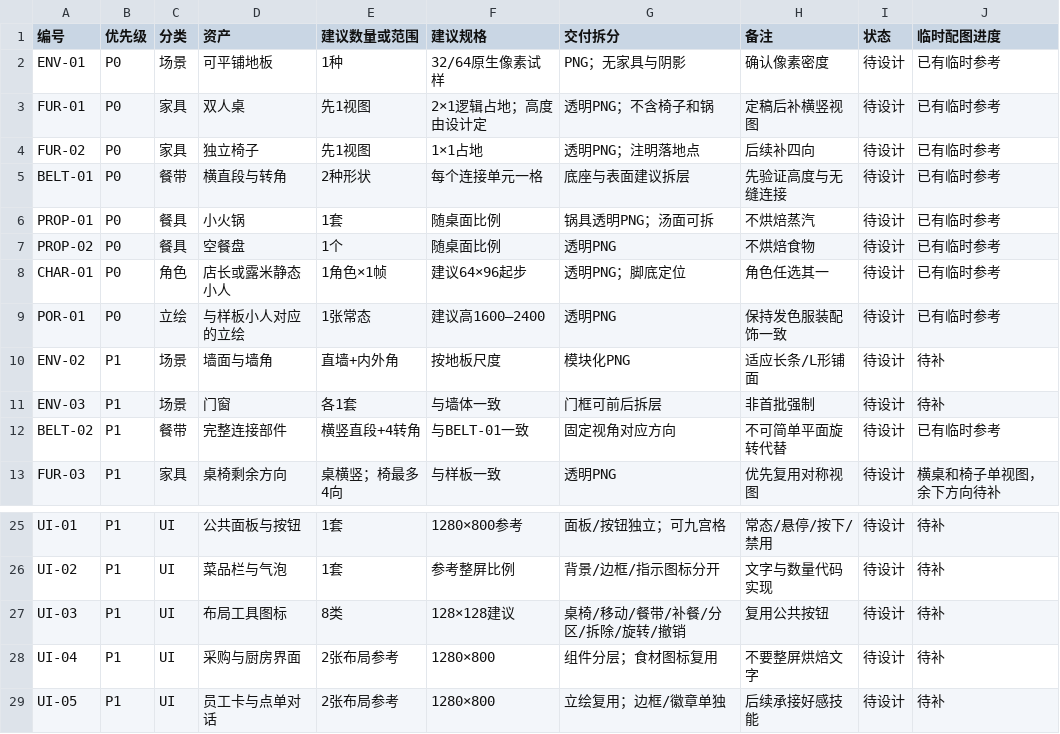
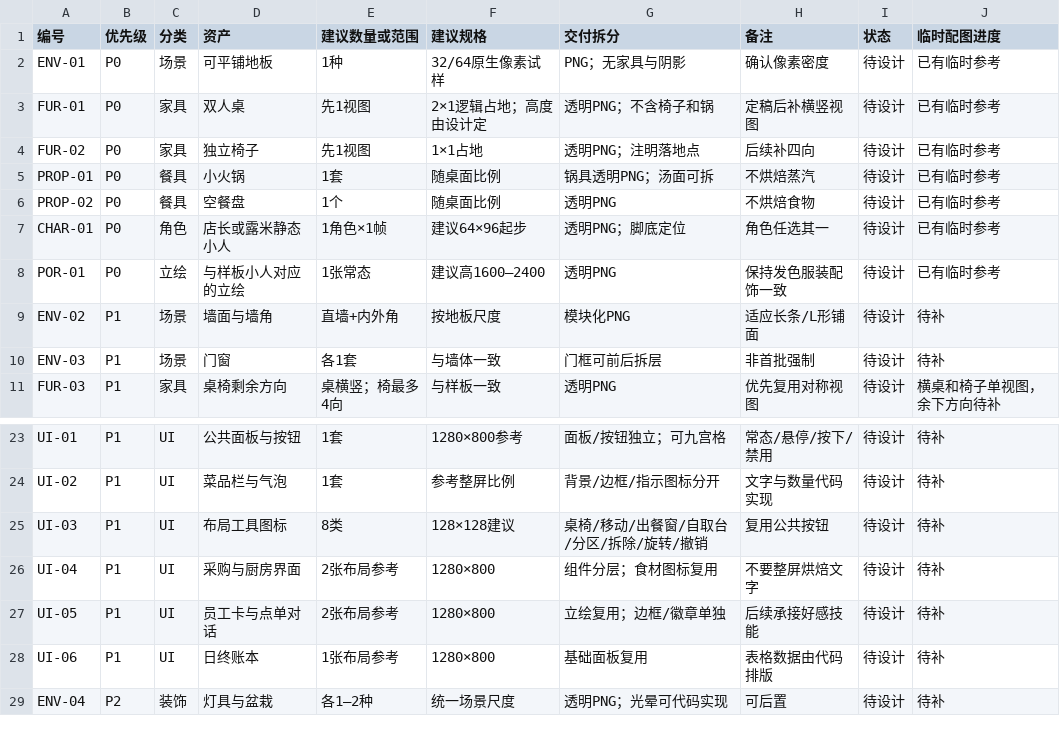
Before and after one commit to INGNAH/jiligulu, a CSV file: docs/art/临时配图覆盖表.csv, drawn as a sheet; only a part is shown, gaps mark what is left out; the shorter side is filled out with more unchanged rows.

```diff
--- a/docs/art/临时配图覆盖表.csv
+++ b/docs/art/临时配图覆盖表.csv
@@ -4,3 +4,2 @@ FUR-01,P0,家具,双人桌,先1视图,2×1逻辑占地；高度由设计定,透
 FUR-02,P0,家具,独立椅子,先1视图,1×1占地,透明PNG；注明落地点,后续补四向,待设计,已有临时参考
-BELT-01,P0,餐带,横直段与转角,2种形状,每个连接单元一格,底座与表面建议拆层,先验证高度与无缝连接,待设计,已有临时参考
 PROP-01,P0,餐具,小火锅,1套,随桌面比例,锅具透明PNG；汤面可拆,不烘焙蒸汽,待设计,已有临时参考
@@ -11,3 +10,2 @@ ENV-02,P1,场景,墙面与墙角,直墙+内外角,按地板尺度,模块化PNG,
 ENV-03,P1,场景,门窗,各1套,与墙体一致,门框可前后拆层,非首批强制,待设计,待补
-BELT-02,P1,餐带,完整连接部件,横竖直段+4转角,与BELT-01一致,固定视角对应方向,不可简单平面旋转代替,待设计,已有临时参考
 FUR-03,P1,家具,桌椅剩余方向,桌横竖；椅最多4向,与样板一致,透明PNG,优先复用对称视图,待设计,横桌和椅子单视图，余下方向待补
@@ -26,3 +24,3 @@ UI-01,P1,UI,公共面板与按钮,1套,1280×800参考,面板/按钮独立；可
 UI-02,P1,UI,菜品栏与气泡,1套,参考整屏比例,背景/边框/指示图标分开,文字与数量代码实现,待设计,待补
-UI-03,P1,UI,布局工具图标,8类,128×128建议,桌椅/移动/餐带/补餐/分区/拆除/旋转/撤销,复用公共按钮,待设计,待补
+UI-03,P1,UI,布局工具图标,8类,128×128建议,桌椅/移动/出餐窗/自取台/分区/拆除/旋转/撤销,复用公共按钮,待设计,待补
 UI-04,P1,UI,采购与厨房界面,2张布局参考,1280×800,组件分层；食材图标复用,不要整屏烘焙文字,待设计,待补
```
Also changed, not shown: docs/art/餐厅美术清单.csv, 43 other files.
